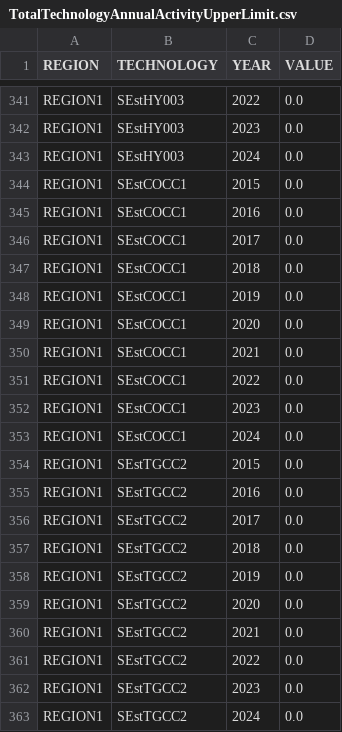
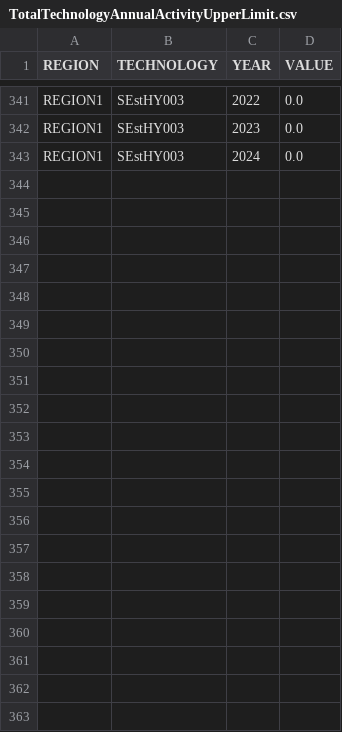
Before and after one commit to KTH-dESA/OSeMOSYS-SE, a CSV file: input_data/REF/data/TotalTechnologyAnnualActivityUpperLimit.csv, drawn as a sheet; only a part is shown, gaps mark what is left out.

```diff
--- a/input_data/REF/data/TotalTechnologyAnnualActivityUpperLimit.csv
+++ b/input_data/REF/data/TotalTechnologyAnnualActivityUpperLimit.csv
@@ -343,21 +343 @@ REGION1,SEstHY003,2023,0.0
 REGION1,SEstHY003,2024,0.0
-REGION1,SEstCOCC1,2015,0.0
-REGION1,SEstCOCC1,2016,0.0
-REGION1,SEstCOCC1,2017,0.0
-REGION1,SEstCOCC1,2018,0.0
-REGION1,SEstCOCC1,2019,0.0
-REGION1,SEstCOCC1,2020,0.0
-REGION1,SEstCOCC1,2021,0.0
-REGION1,SEstCOCC1,2022,0.0
-REGION1,SEstCOCC1,2023,0.0
-REGION1,SEstCOCC1,2024,0.0
-REGION1,SEstTGCC2,2015,0.0
-REGION1,SEstTGCC2,2016,0.0
-REGION1,SEstTGCC2,2017,0.0
-REGION1,SEstTGCC2,2018,0.0
-REGION1,SEstTGCC2,2019,0.0
-REGION1,SEstTGCC2,2020,0.0
-REGION1,SEstTGCC2,2021,0.0
-REGION1,SEstTGCC2,2022,0.0
-REGION1,SEstTGCC2,2023,0.0
-REGION1,SEstTGCC2,2024,0.0
```
Also changed, not shown: input_data/REF/data/AvailabilityFactor.csv, input_data/REF/data/CapitalCost.csv, 8 other files.
